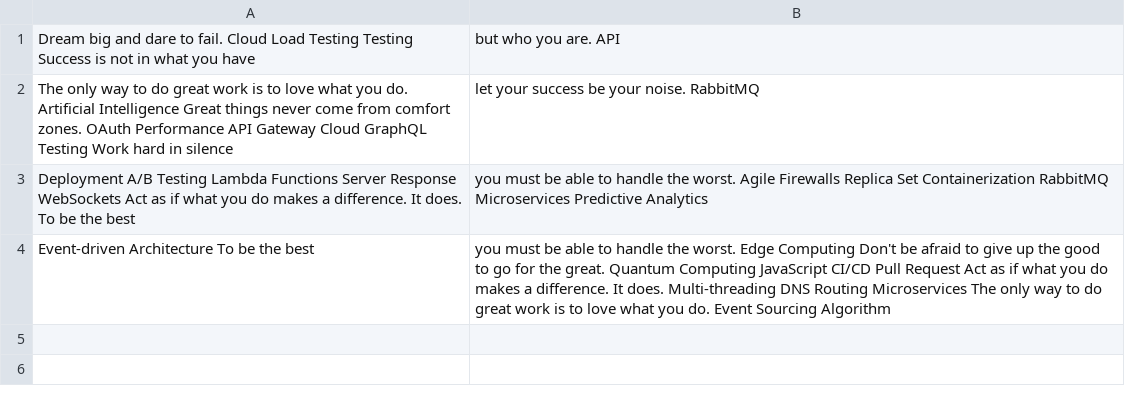
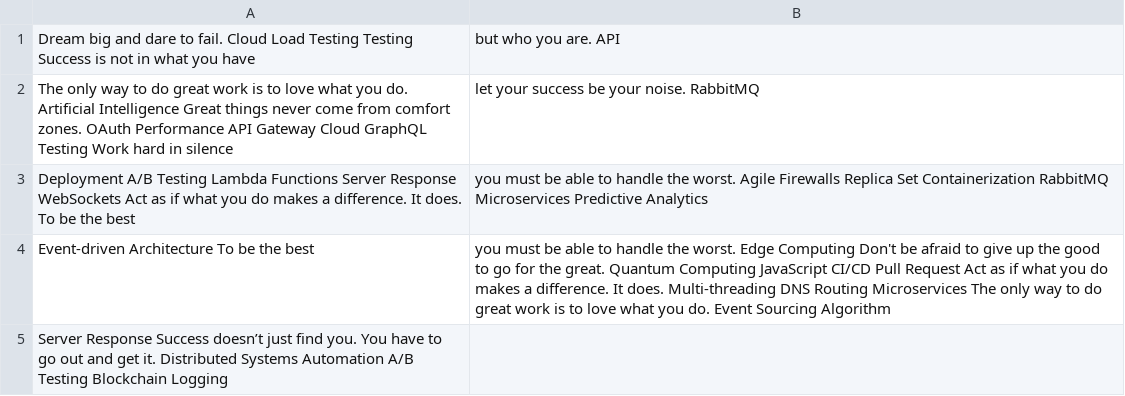
Before and after one commit to bingo-0h/mehn5513, a CSV file: archive/mock_data.csv, drawn as a sheet; the diff names each change by its address in the sheet, - before the commit and + after, or states it on an @@ line.

Commit message:
Updated archive

```diff
--- a/archive/mock_data.csv
+++ b/archive/mock_data.csv
+row 5: Server Response Success doesn’t just find you. You have to go out and get it. Distributed Systems Automation A/B Testing Blockchain Logging
```
Also changed, not shown: 4 other files.
